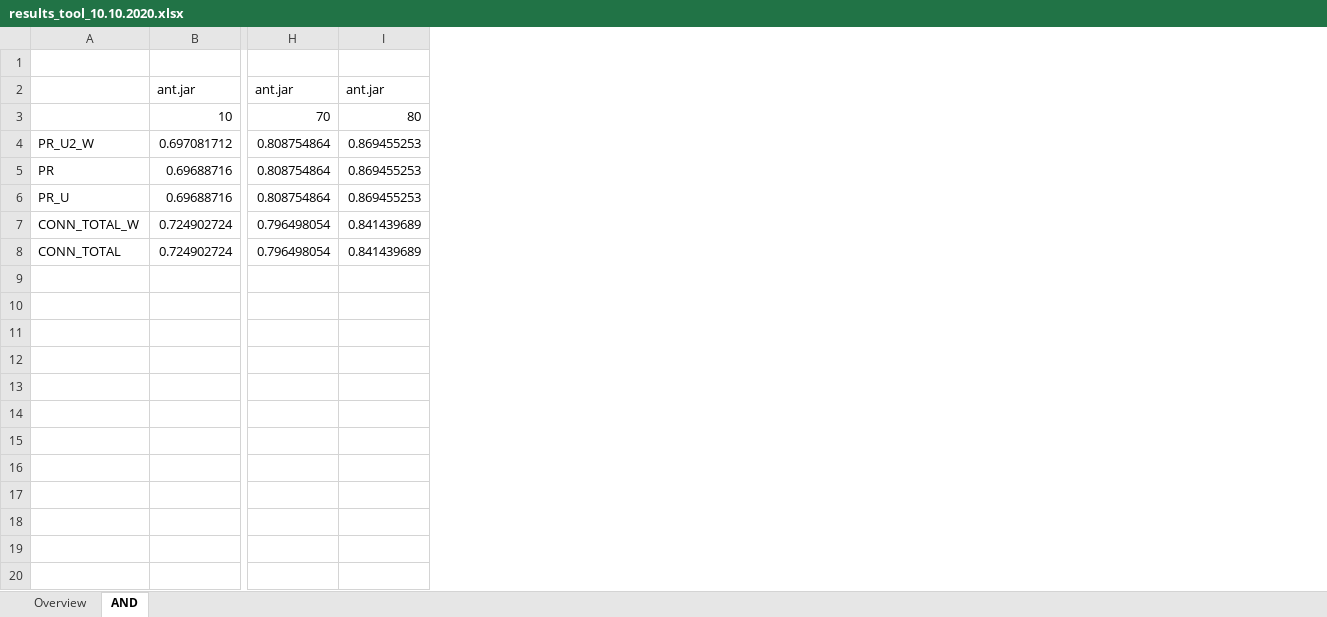
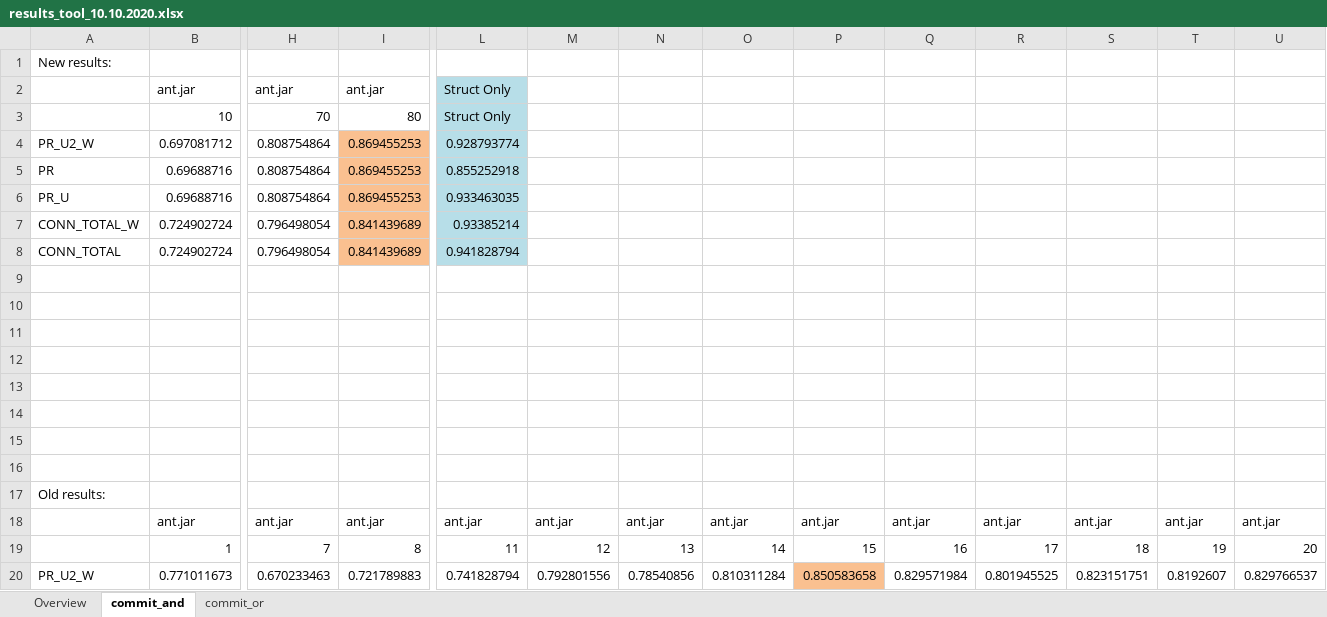
Before and after one commit to AdelinaStana/PhdProject, an Excel workbook: results/results_tool_10.10.2020.xlsx, sheet commit_and, drawn as a sheet; only a part is shown, gaps mark what is left out; values as stored, in another font and other column widths than the file's, no borders; charts and pictures not drawn; rows hold the shown columns only; the diff covers the shown part only; the diff names each change by its address in the sheet, - before the commit and + after, or states it on an @@ line.

Commit message:
new results

```diff
--- a/results/results_tool_10.10.2020.xlsx (sheet commit_and)
+++ b/results/results_tool_10.10.2020.xlsx (sheet commit_and)
-sheet tab: AND
+sheet tab: commit_and
+sheet tab: commit_or
+column L, rows 2-8: Struct Only | Struct Only | 0.928793774 | 0.855252918 | 0.933463035 | 0.93385214 | 0.941828794
+column M, empty
+column N, empty
+column O, empty
+column P, empty
+column Q, empty
+column R, empty
+column S, empty
+column T, empty
+column U, empty
-A1: (empty)
+A1: New results:
-I4:I8 fill: none
+I4:I8 fill: #FAC090
+row 9: (empty)
+row 10: (empty)
+row 11: (empty)
+row 12: (empty)
+row 13: (empty)
+row 14: (empty)
+row 15: (empty)
+row 16: (empty)
+row 17: Old results:
+row 18:  | ant.jar | ant.jar | ant.jar | ant.jar | ant.jar | ant.jar | ant.jar | ant.jar | ant.jar | ant.jar | ant.jar | ant.jar | ant.jar
+row 19:  | 1 | 7 | 8 | 11 | 12 | 13 | 14 | 15 | 16 | 17 | 18 | 19 | 20
+row 20: PR_U2_W | 0.771011673 | 0.670233463 | 0.721789883 | 0.741828794 | 0.792801556 | 0.78540856 | 0.810311284 | 0.850583658 | 0.829571984 | 0.801945525 | 0.823151751 | 0.8192607 | 0.829766537
```
Also changed, not shown: 58 added rows elsewhere in this sheet, charts or pictures, 2 other files.
